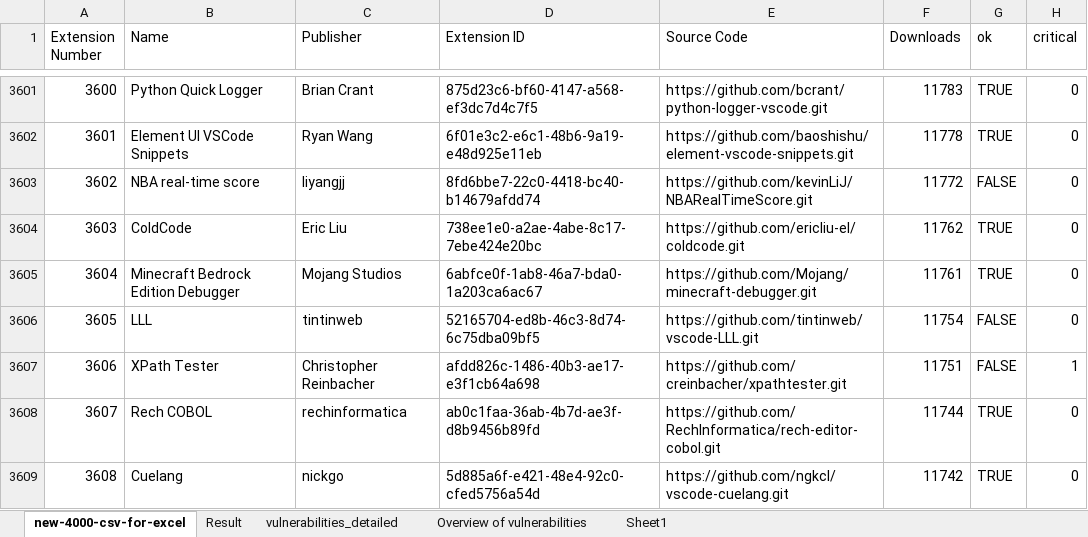
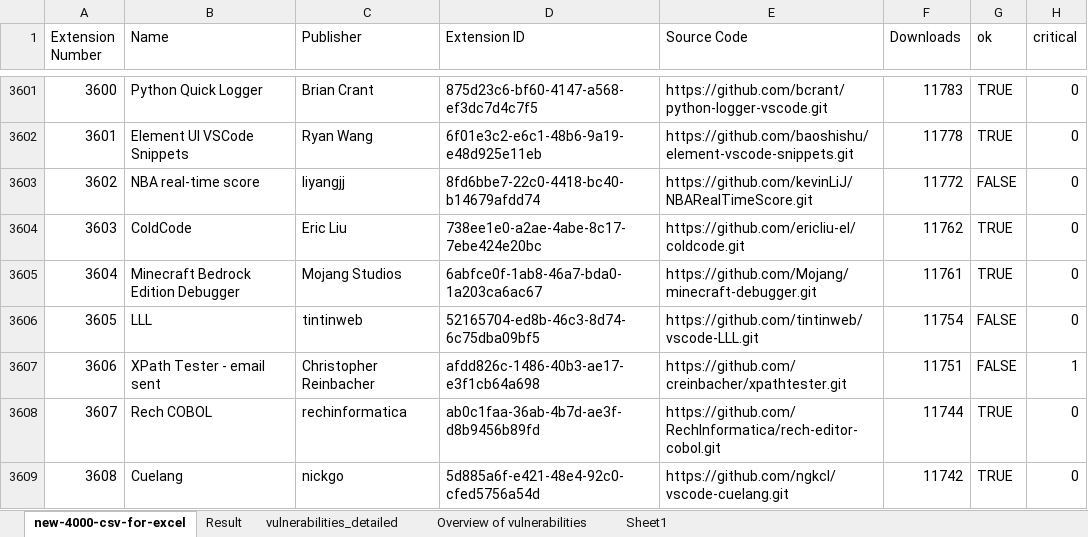
Before and after one commit to Bruswei/VScode-extension-scrape, an Excel workbook: 4000-extensions-res-new.xlsx, sheet new-4000-csv-for-excel, drawn as a sheet; only a part is shown, gaps mark what is left out; values as stored, in another font and other column widths than the file's, no cell formats; conditional formats and table styles not drawn; the diff covers the shown part only; the diff names each change by its address in the sheet, - before the commit and + after, or states it on an @@ line.

```diff
--- a/4000-extensions-res-new.xlsx (sheet new-4000-csv-for-excel)
+++ b/4000-extensions-res-new.xlsx (sheet new-4000-csv-for-excel)
-B3607 (Name): XPath Tester
+B3607 (Name): XPath Tester - email sent
```
Also changed, not shown: 1 added row, 1 removed row and 30 edited cells elsewhere in this sheet, sheet Result, cell formats, 3 other files.
